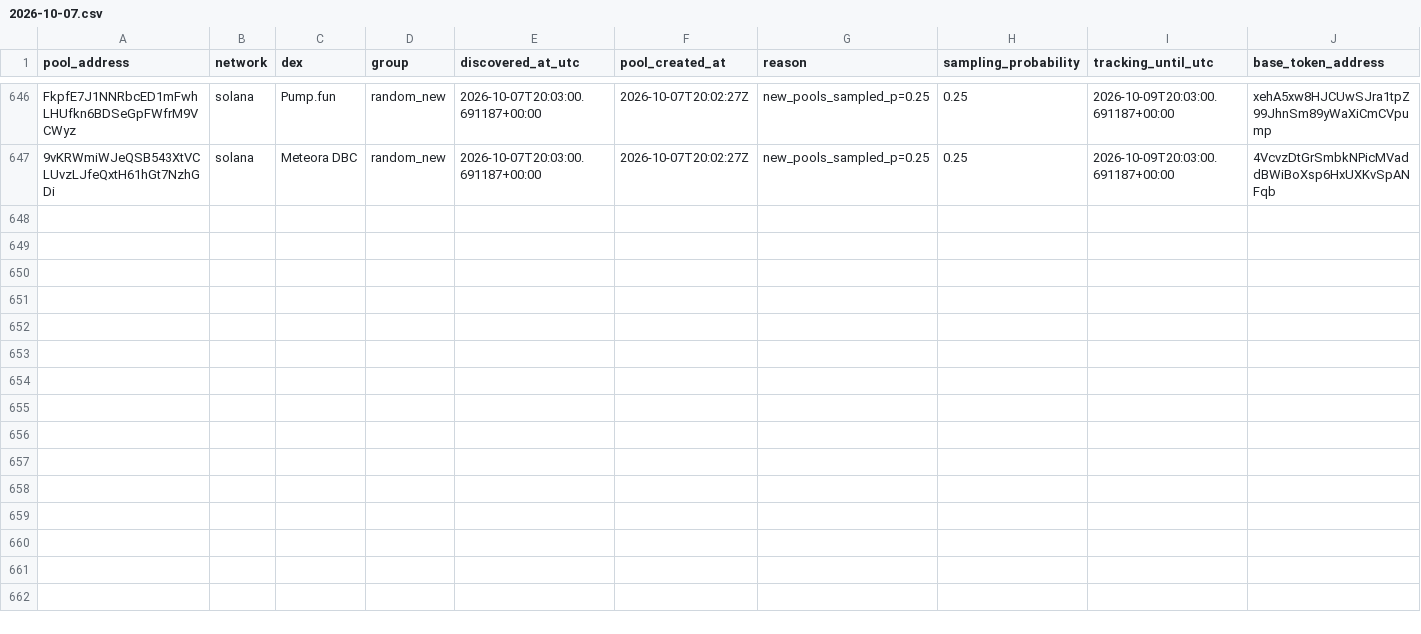
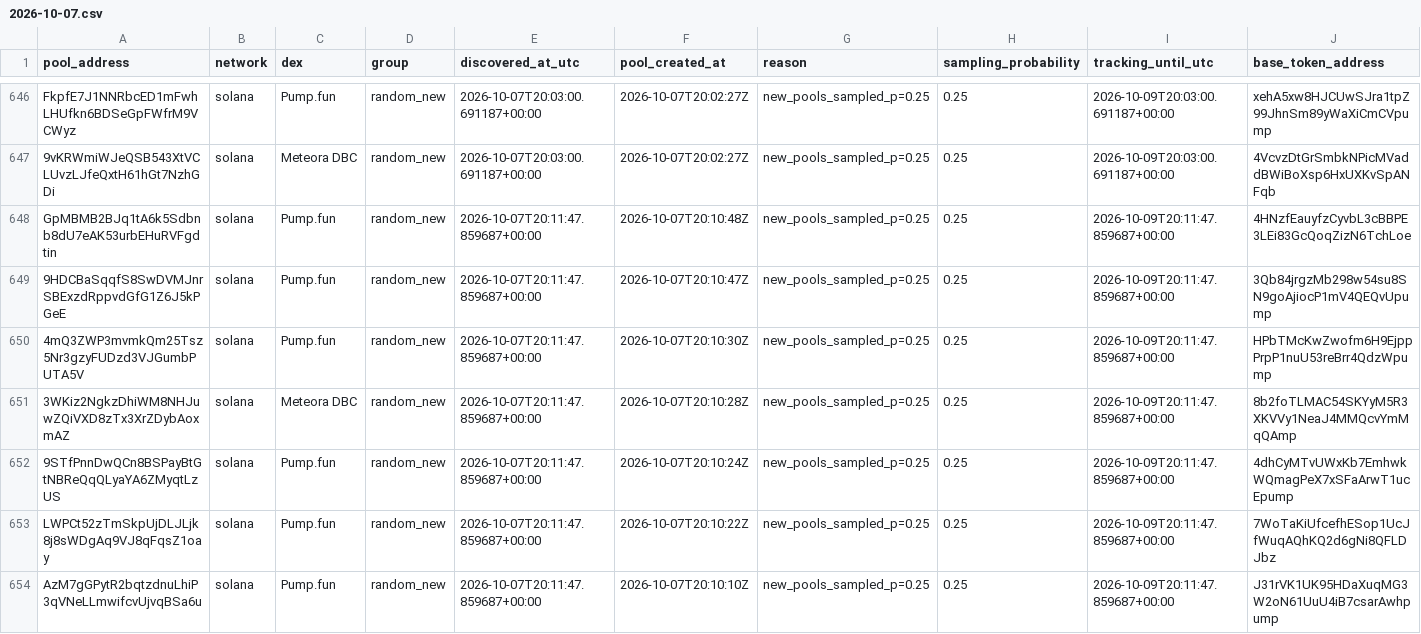
Before and after one commit to TheoooBa/Solana-Memecoin-Analysis, a CSV file: raw/pool_registry/2026-10-07.csv, drawn as a sheet; only a part is shown, gaps mark what is left out; rows hold the shown columns only; the diff names each change by its address in the sheet, - before the commit and + after, or states it on an @@ line.

```diff
--- a/raw/pool_registry/2026-10-07.csv
+++ b/raw/pool_registry/2026-10-07.csv
+row 648: GpMBMB2BJq1tA6k5Sdbnb8dU7eAK53urbEHuRVFgdtin | solana | Pump.fun | random_new | 2026-10-07T20:11:47.859687+00:00 | 2026-10-07T20:10:48Z | new_pools_sampled_p=0.25 | 0.25 | 2026-10-09T20:11:47.859687+00:00 | 4HNzfEauyfzCyvbL3cBBPE3LEi83GcQoqZizN6TchLoe
+row 649: 9HDCBaSqqfS8SwDVMJnrSBExzdRppvdGfG1Z6J5kPGeE | solana | Pump.fun | random_new | 2026-10-07T20:11:47.859687+00:00 | 2026-10-07T20:10:47Z | new_pools_sampled_p=0.25 | 0.25 | 2026-10-09T20:11:47.859687+00:00 | 3Qb84jrgzMb298w54su8SN9goAjiocP1mV4QEQvUpump
+row 650: 4mQ3ZWP3mvmkQm25Tsz5Nr3gzyFUDzd3VJGumbPUTA5V | solana | Pump.fun | random_new | 2026-10-07T20:11:47.859687+00:00 | 2026-10-07T20:10:30Z | new_pools_sampled_p=0.25 | 0.25 | 2026-10-09T20:11:47.859687+00:00 | HPbTMcKwZwofm6H9EjppPrpP1nuU53reBrr4QdzWpump
+row 651: 3WKiz2NgkzDhiWM8NHJuwZQiVXD8zTx3XrZDybAoxmAZ | solana | Meteora DBC | random_new | 2026-10-07T20:11:47.859687+00:00 | 2026-10-07T20:10:28Z | new_pools_sampled_p=0.25 | 0.25 | 2026-10-09T20:11:47.859687+00:00 | 8b2foTLMAC54SKYyM5R3XKVVy1NeaJ4MMQcvYmMqQAmp
+row 652: 9STfPnnDwQCn8BSPayBtGtNBReQqQLyaYA6ZMyqtLzUS | solana | Pump.fun | random_new | 2026-10-07T20:11:47.859687+00:00 | 2026-10-07T20:10:24Z | new_pools_sampled_p=0.25 | 0.25 | 2026-10-09T20:11:47.859687+00:00 | 4dhCyMTvUWxKb7EmhwkWQmagPeX7xSFaArwT1ucEpump
+row 653: LWPCt52zTmSkpUjDLJLjk8j8sWDgAq9VJ8qFqsZ1oay | solana | Pump.fun | random_new | 2026-10-07T20:11:47.859687+00:00 | 2026-10-07T20:10:22Z | new_pools_sampled_p=0.25 | 0.25 | 2026-10-09T20:11:47.859687+00:00 | 7WoTaKiUfcefhESop1UcJfWuqAQhKQ2d6gNi8QFLDJbz
+row 654: AzM7gGPytR2bqtzdnuLhiP3qVNeLLmwifcvUjvqBSa6u | solana | Pump.fun | random_new | 2026-10-07T20:11:47.859687+00:00 | 2026-10-07T20:10:10Z | new_pools_sampled_p=0.25 | 0.25 | 2026-10-09T20:11:47.859687+00:00 | J31rVK1UK95HDaXuqMG3W2oN61UuU4iB7csarAwhpump
```
Also changed, not shown: logs/runs/2026-10-07.csv, raw/new_pool_ranks/2026-10-07.csv, 3 other files.
